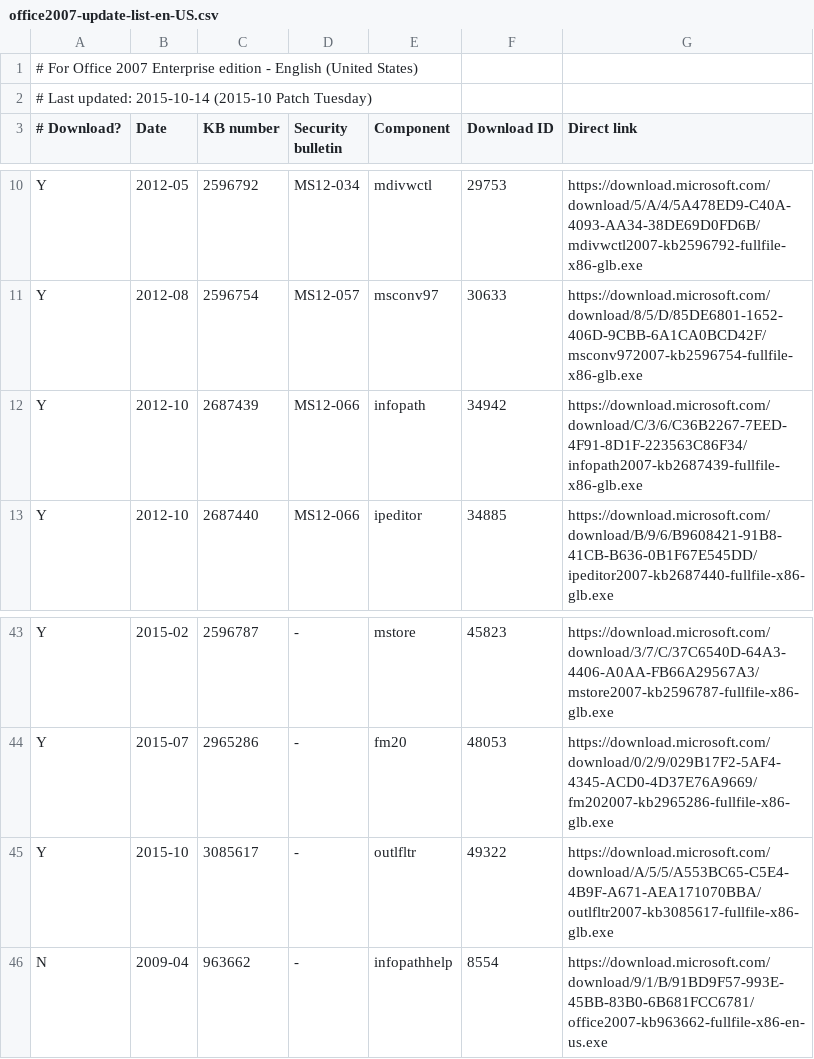
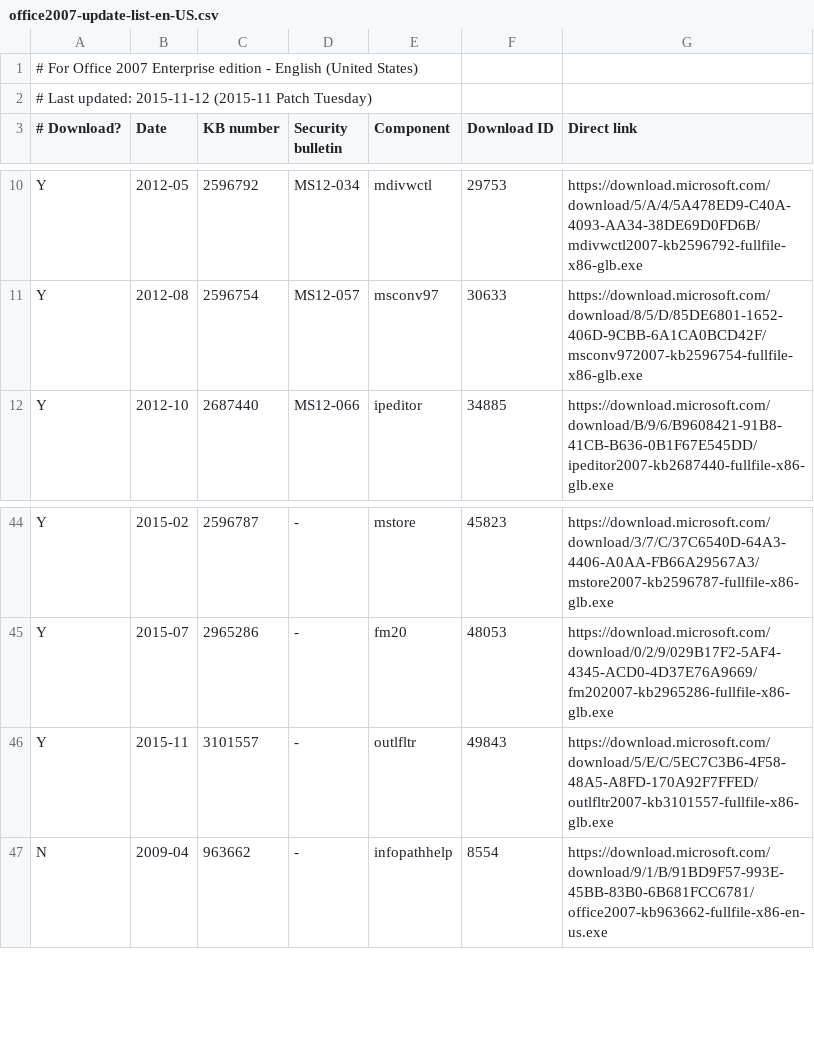
Before and after one commit to Explorer09/Ex-pit, a CSV file: Office_Update_Downloader/office2007-update-list-en-US.csv, drawn as a sheet; only a part is shown, gaps mark what is left out; the diff covers the shown part only.

Commit message:
Update for November 2015 Patch Tuesday.
Updates added:
KB2596614, KB2687406, KB2880506, KB2889915, KB3085548, KB3085551, KB3085552,
KB3101554, KB3101555, KB3101557, KB3101558

Not included:
KB2596770 (Microsoft Project is not in Office 2007 Suite)
KB3101553 (Microsoft Visio is not in Office 2007 Suite)
KB2899473 (I was never offered the Office IME updates even after full install
of Office 2007 Suite.)

```diff
--- a/Office_Update_Downloader/office2007-update-list-en-US.csv
+++ b/Office_Update_Downloader/office2007-update-list-en-US.csv
@@ -1,3 +1,3 @@
 # For Office 2007 Enterprise edition - English (United States),,,,,,
-# Last updated: 2015-10-14 (2015-10 Patch Tuesday),,,,,,
+# Last updated: 2015-11-12 (2015-11 Patch Tuesday),,,,,,
 # Download?,Date,KB number,Security bulletin,Component,Download ID,Direct link
@@ -11,3 +11,2 @@ Y,2012-05,2596792,MS12-034,mdivwctl,29753,https://download.microsoft.com/downloa
 Y,2012-08,2596754,MS12-057,msconv97,30633,https://download.microsoft.com/download/8/5/D/85DE6801-1652-406D-9CBB-6A1CA0BCD42F/msconv972007-kb2596754-fullfile-x86-glb.exe
-Y,2012-10,2687439,MS12-066,infopath,34942,https://download.microsoft.com/download/C/3/6/C36B2267-7EED-4F91-8D1F-223563C86F34/infopath2007-kb2687439-fullfile-x86-glb.exe
 Y,2012-10,2687440,MS12-066,ipeditor,34885,https://download.microsoft.com/download/B/9/6/B9608421-91B8-41CB-B636-0B1F67E545DD/ipeditor2007-kb2687440-fullfile-x86-glb.exe
@@ -44,3 +45,3 @@ Y,2015-02,2596787,-,mstore,45823,https://download.microsoft.com/download/3/7/C/3
 Y,2015-07,2965286,-,fm20,48053,https://download.microsoft.com/download/0/2/9/029B17F2-5AF4-4345-ACD0-4D37E76A9669/fm202007-kb2965286-fullfile-x86-glb.exe
-Y,2015-10,3085617,-,outlfltr,49322,https://download.microsoft.com/download/A/5/5/A553BC65-C5E4-4B9F-A671-AEA171070BBA/outlfltr2007-kb3085617-fullfile-x86-glb.exe
+Y,2015-11,3101557,-,outlfltr,49843,https://download.microsoft.com/download/5/E/C/5EC7C3B6-4F58-48A5-A8FD-170A92F7FFED/outlfltr2007-kb3101557-fullfile-x86-glb.exe
 N,2009-04,963662,-,infopathhelp,8554,https://download.microsoft.com/download/9/1/B/91BD9F57-993E-45BB-83B0-6B681FCC6781/office2007-kb963662-fullfile-x86-en-us.exe
```
Also changed, not shown: 9 added rows, 7 removed rows and 5 edited cells elsewhere in this file, Office_Update_Downloader/office2007-update-list-zh-TW.csv.
